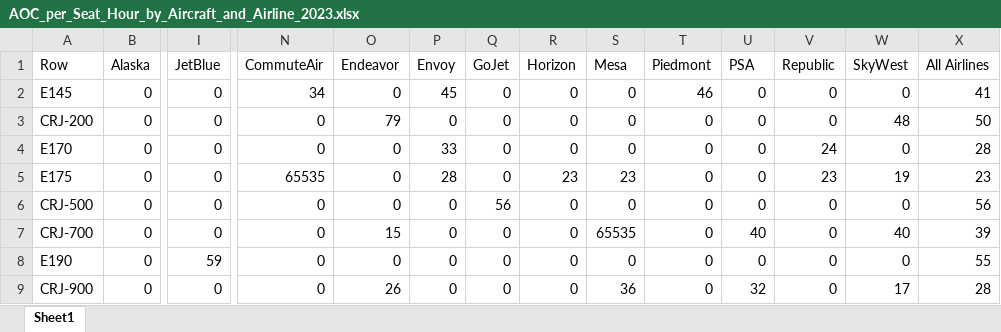
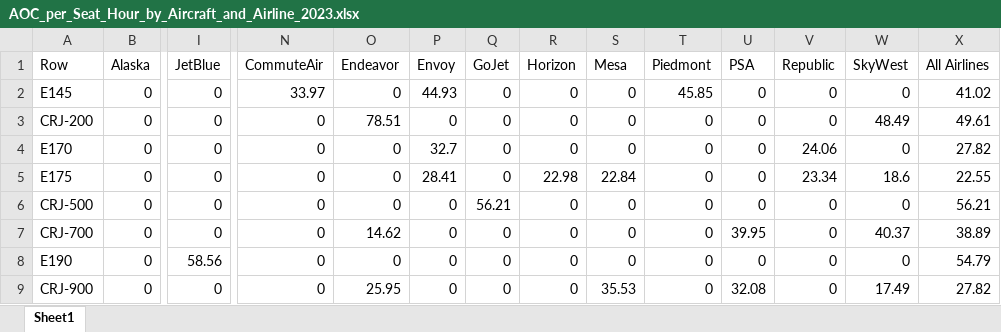
Before and after one commit to andyeske/Airline-Data-Analysis-Tools, an Excel workbook: Output Data Tables/APAT Outputs/Aircraft Operating Costs Tables/2023/AOC_per_Seat_Hour_by_Aircraft_and_Airline_2023.xlsx, sheet Sheet1, drawn as a sheet; only a part is shown, gaps mark what is left out; values as stored, in another font and other column widths than the file's, no borders; the diff covers the shown part only; the diff names each change by its address in the sheet, - before the commit and + after, or states it on an @@ line.

```diff
--- a/Output Data Tables/APAT Outputs/Aircraft Operating Costs Tables/2023/AOC_per_Seat_Hour_by_Aircraft_and_Airline_2023.xlsx (sheet Sheet1)
+++ b/Output Data Tables/APAT Outputs/Aircraft Operating Costs Tables/2023/AOC_per_Seat_Hour_by_Aircraft_and_Airline_2023.xlsx (sheet Sheet1)
-N2 (CommuteAir): 34
+N2 (CommuteAir): 33.97
-P2 (Envoy): 45
+P2 (Envoy): 44.93
-T2 (Piedmont): 46
+T2 (Piedmont): 45.85
-X2 (All Airlines): 41
+X2 (All Airlines): 41.02
-O3 (Endeavor): 79
+O3 (Endeavor): 78.51
-W3 (SkyWest): 48
+W3 (SkyWest): 48.49
-X3 (All Airlines): 50
+X3 (All Airlines): 49.61
-P4 (Envoy): 33
+P4 (Envoy): 32.7
-V4 (Republic): 24
+V4 (Republic): 24.06
-X4 (All Airlines): 28
+X4 (All Airlines): 27.82
-N5 (CommuteAir): 65535
+N5 (CommuteAir): 0
-P5 (Envoy): 28
+P5 (Envoy): 28.41
-R5 (Horizon): 23
+R5 (Horizon): 22.98
-S5 (Mesa): 23
+S5 (Mesa): 22.84
-V5 (Republic): 23
+V5 (Republic): 23.34
-W5 (SkyWest): 19
+W5 (SkyWest): 18.6
-X5 (All Airlines): 23
+X5 (All Airlines): 22.55
-Q6 (GoJet): 56
+Q6 (GoJet): 56.21
-X6 (All Airlines): 56
+X6 (All Airlines): 56.21
-O7 (Endeavor): 15
+O7 (Endeavor): 14.62
-S7 (Mesa): 65535
+S7 (Mesa): 0
-U7 (PSA): 40
+U7 (PSA): 39.95
-W7 (SkyWest): 40
+W7 (SkyWest): 40.37
-X7 (All Airlines): 39
+X7 (All Airlines): 38.89
-I8 (JetBlue): 59
+I8 (JetBlue): 58.56
-X8 (All Airlines): 55
+X8 (All Airlines): 54.79
-O9 (Endeavor): 26
+O9 (Endeavor): 25.95
-S9 (Mesa): 36
+S9 (Mesa): 35.53
-U9 (PSA): 32
+U9 (PSA): 32.08
-W9 (SkyWest): 17
+W9 (SkyWest): 17.49
-X9 (All Airlines): 28
+X9 (All Airlines): 27.82
```
Also changed, not shown: 128 edited cells elsewhere in this sheet, Output Data Tables/APAT Outputs/Aircraft Operating Costs Tables/2023/AOC_per_ASMs_by_Aircraft_and_Airline_2023.xlsx, Output Data Tables/APAT Outputs/Aircraft Operating Costs Tables/2023/AOC_per_Block_Hours_by_Aircraft_and_Airline_2023.xlsx, 5 other files.
